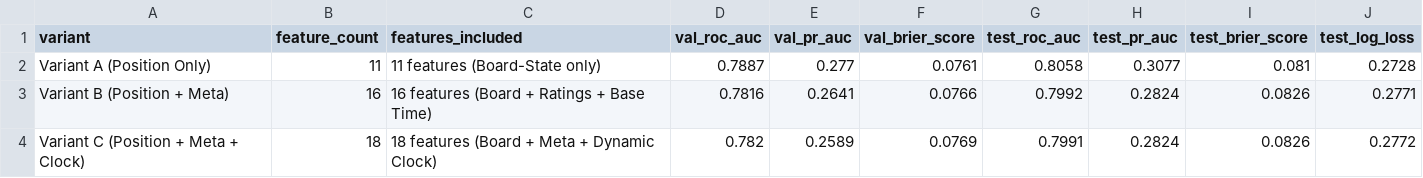
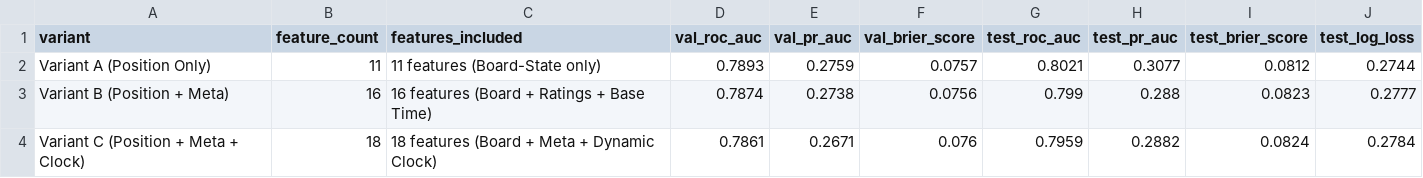
Before and after one commit to RoadToDestiny/chess, a CSV file: reports/tables/table3_feature_ablation_results.csv, drawn as a sheet.

```diff
--- a/reports/tables/table3_feature_ablation_results.csv
+++ b/reports/tables/table3_feature_ablation_results.csv
@@ -1,4 +1,4 @@
 variant,feature_count,features_included,val_roc_auc,val_pr_auc,val_brier_score,test_roc_auc,test_pr_auc,test_brier_score,test_log_loss
-Variant A (Position Only),11,11 features (Board-State only),0.7887,0.277,0.0761,0.8058,0.3077,0.081,0.2728
-Variant B (Position + Meta),16,16 features (Board + Ratings + Base Time),0.7816,0.2641,0.0766,0.7992,0.2824,0.0826,0.2771
-Variant C (Position + Meta + Clock),18,18 features (Board + Meta + Dynamic Clock),0.782,0.2589,0.0769,0.7991,0.2824,0.0826,0.2772
+Variant A (Position Only),11,11 features (Board-State only),0.7893,0.2759,0.0757,0.8021,0.3077,0.0812,0.2744
+Variant B (Position + Meta),16,16 features (Board + Ratings + Base Time),0.7874,0.2738,0.0756,0.799,0.288,0.0823,0.2777
+Variant C (Position + Meta + Clock),18,18 features (Board + Meta + Dynamic Clock),0.7861,0.2671,0.076,0.7959,0.2882,0.0824,0.2784
```
Also changed, not shown: data/splits/test.csv, data/splits/val.csv, 20 other files.
